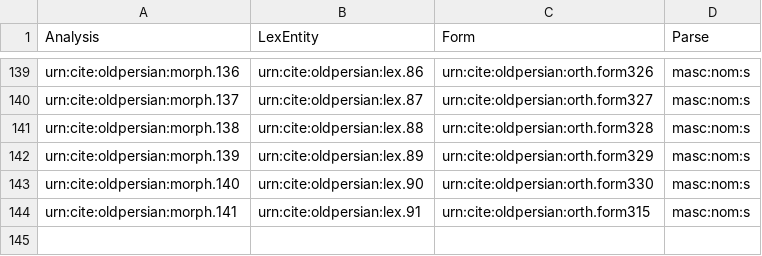
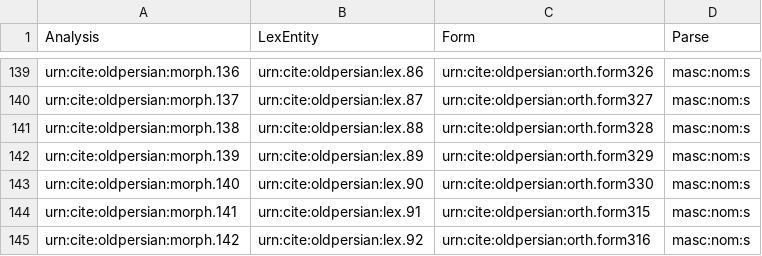
Before and after one commit to neelsmith/op, a CSV file: collections/morph.csv, drawn as a sheet; only a part is shown, gaps mark what is left out; the diff names each change by its address in the sheet, - before the commit and + after, or states it on an @@ line.

Commit message:
Update morph.csv

```diff
--- a/collections/morph.csv
+++ b/collections/morph.csv
+row 145: urn:cite:oldpersian:morph.142 | urn:cite:oldpersian:lex.92 | urn:cite:oldpersian:orth.form316 | masc:nom:s
```
